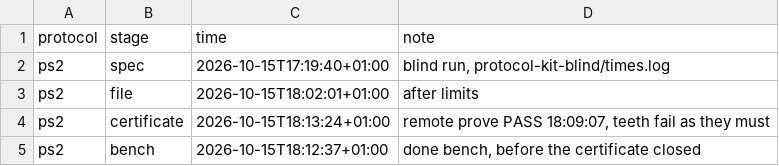
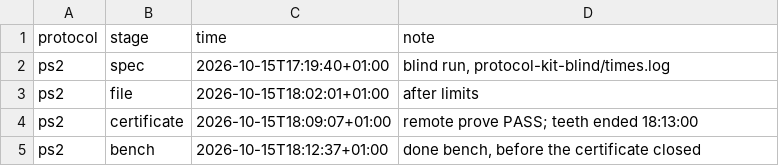
Before and after one commit to Chanclon/protocol-emulator, a TSV file: demo/speed.tsv, drawn as a sheet.

Commit message:
make a repeated speed mark do nothing, read a time without an offset, and stamp ps2's certificate at its proof pass

```diff
--- a/demo/speed.tsv
+++ b/demo/speed.tsv
@@ -3,3 +3,3 @@ ps2	spec	2026-10-15T17:19:40+01:00	blind run, protocol-kit-blind/times.log
 ps2	file	2026-10-15T18:02:01+01:00	after limits
-ps2	certificate	2026-10-15T18:13:24+01:00	remote prove PASS 18:09:07, teeth fail as they must
+ps2	certificate	2026-10-15T18:09:07+01:00	remote prove PASS; teeth ended 18:13:00
 ps2	bench	2026-10-15T18:12:37+01:00	done bench, before the certificate closed
```
Also changed, not shown: 2 other files.
